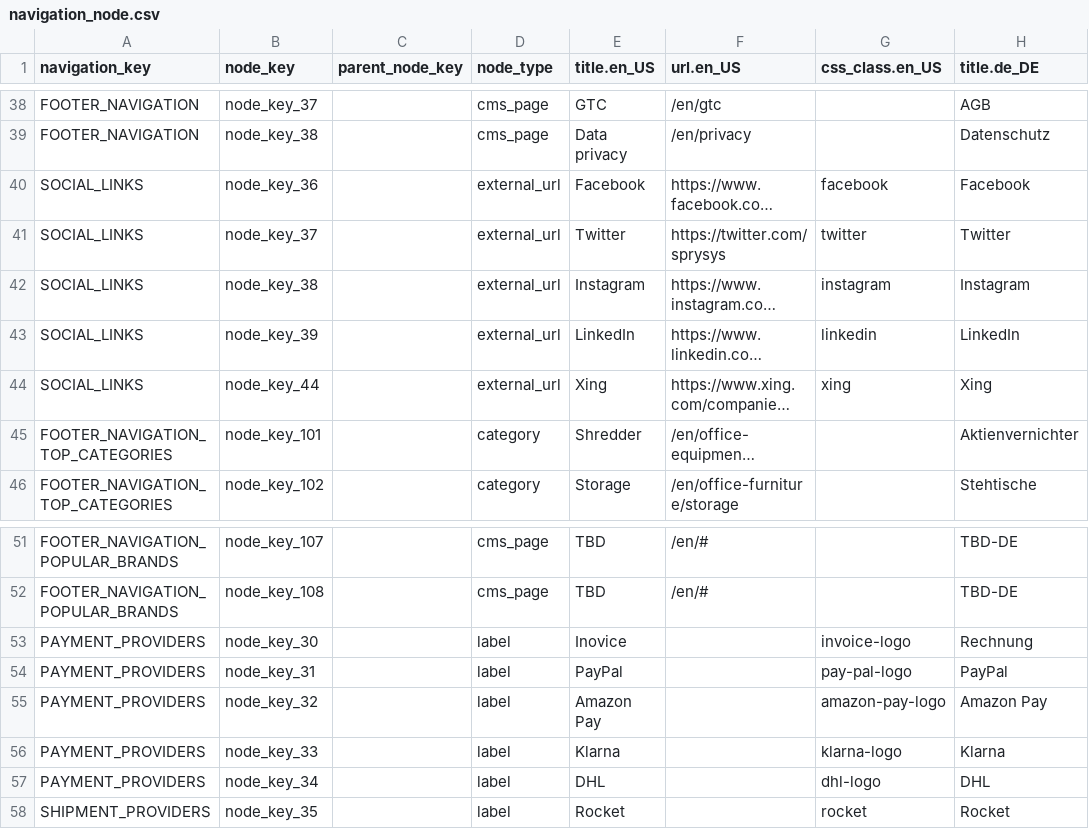
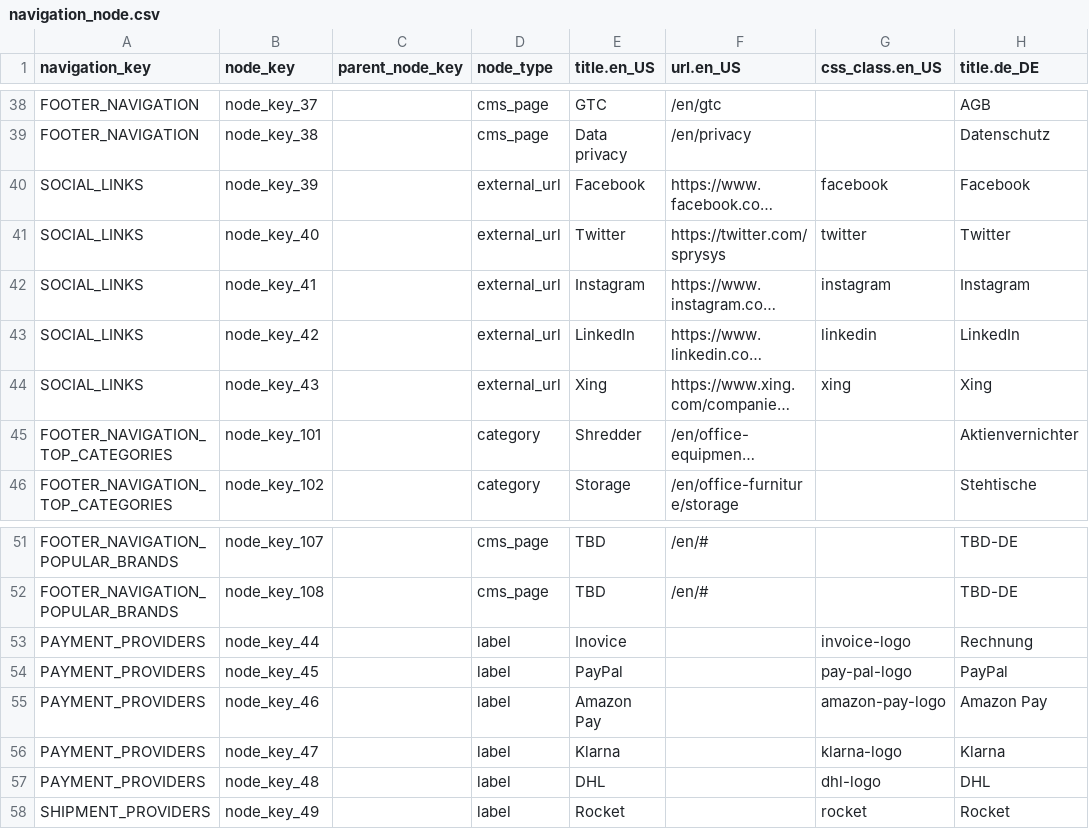
Before and after one commit to spryker-shop/b2b-demo-shop, a CSV file: data/import/certeo/navigation_node.csv, drawn as a sheet; only a part is shown, gaps mark what is left out; long unchanged cells end in …; the diff names each change by its address in the sheet, - before the commit and + after, or states it on an @@ line.

Commit message:
Navigation node hotfix

```diff
--- a/data/import/certeo/navigation_node.csv
+++ b/data/import/certeo/navigation_node.csv
-B40 (node_key): node_key_36
+B40 (node_key): node_key_39
-B41 (node_key): node_key_37
+B41 (node_key): node_key_40
-B42 (node_key): node_key_38
+B42 (node_key): node_key_41
-B43 (node_key): node_key_39
+B43 (node_key): node_key_42
-B44 (node_key): node_key_44
+B44 (node_key): node_key_43
-B53 (node_key): node_key_30
+B53 (node_key): node_key_44
-B54 (node_key): node_key_31
+B54 (node_key): node_key_45
-B55 (node_key): node_key_32
+B55 (node_key): node_key_46
-B56 (node_key): node_key_33
+B56 (node_key): node_key_47
-B57 (node_key): node_key_34
+B57 (node_key): node_key_48
-B58 (node_key): node_key_35
+B58 (node_key): node_key_49
```
